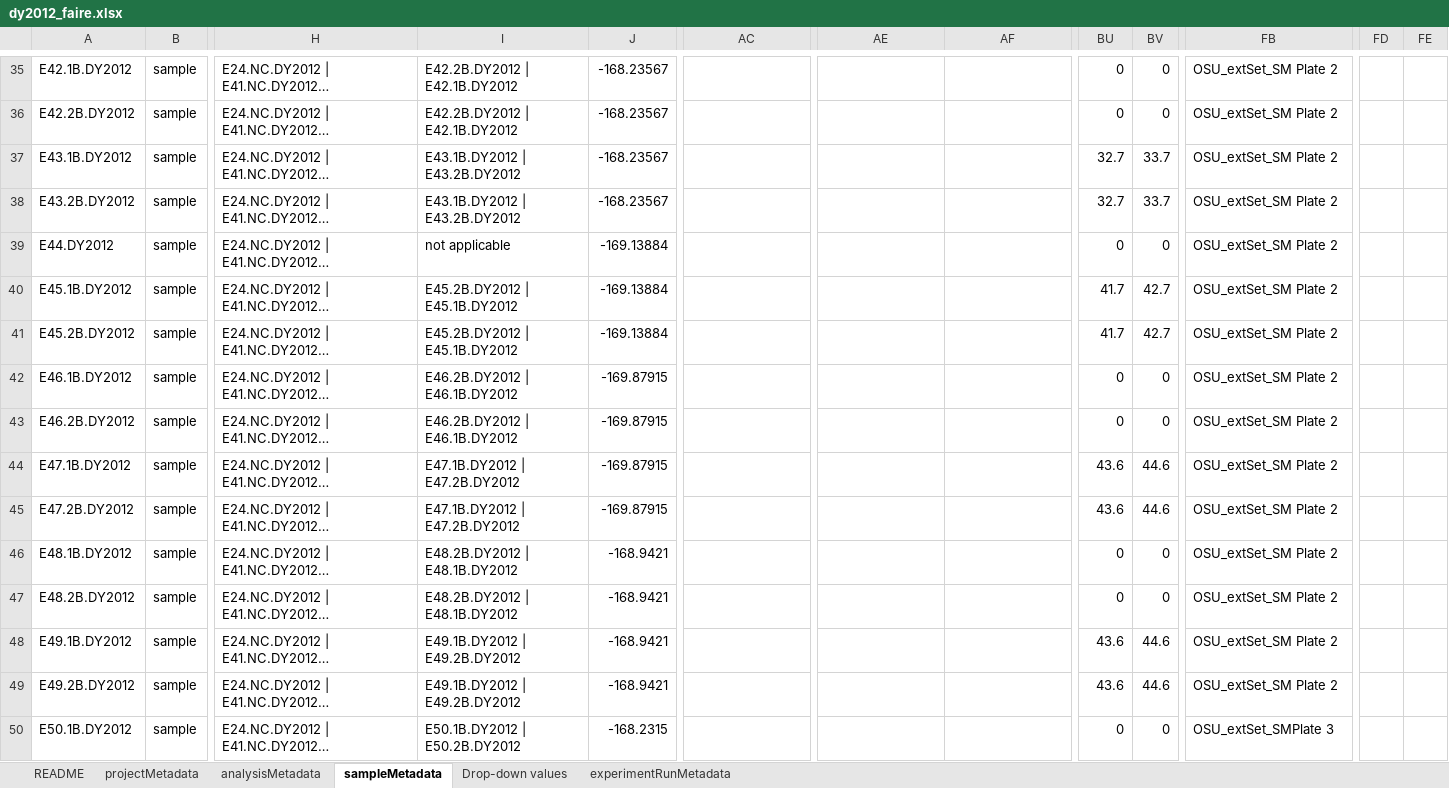
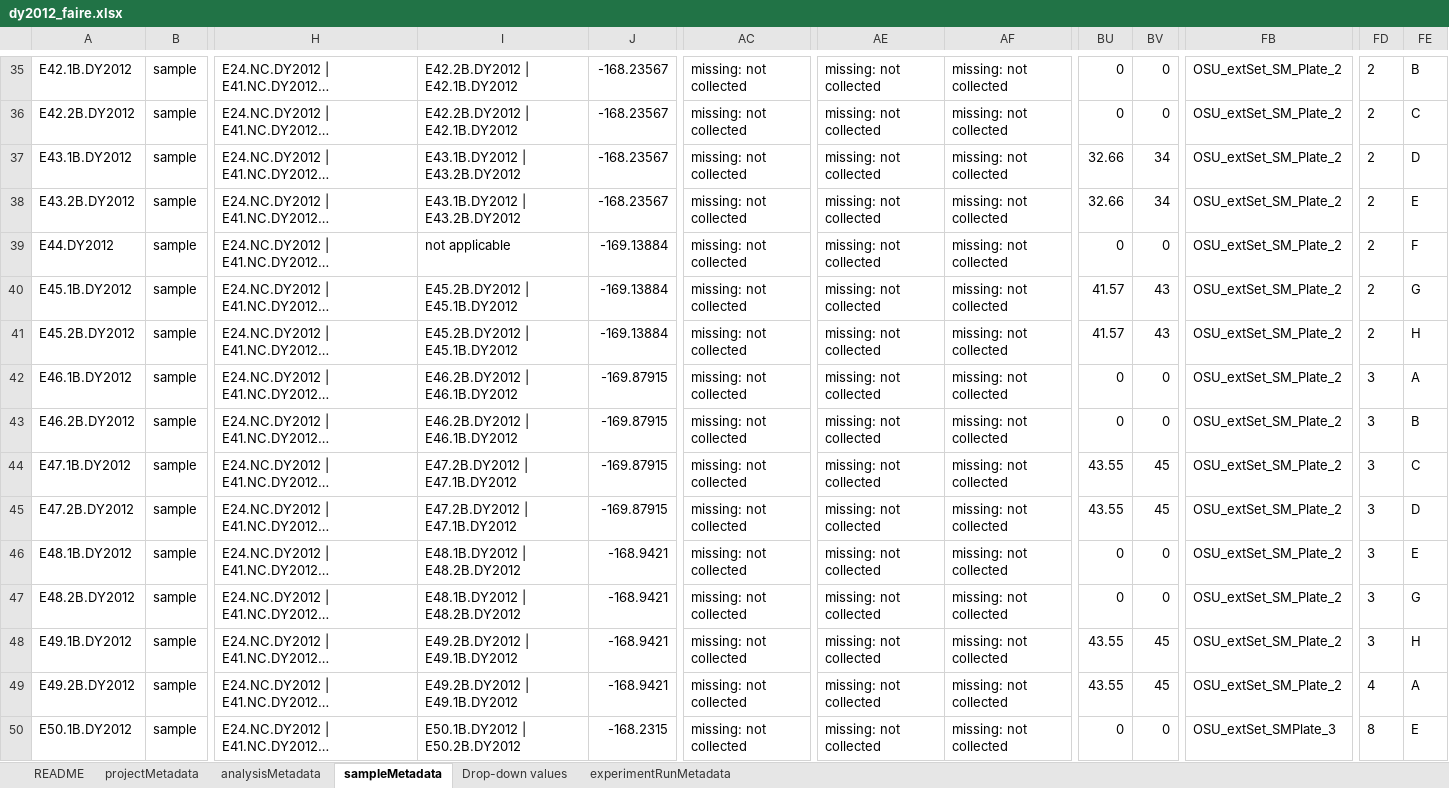
Before and after one commit to NOAA-PMEL/FAIRe-Mapping, an Excel workbook: projects/EcoFoci/dy2012/data/dy2012_faire.xlsx, sheet sampleMetadata, drawn as a sheet; only a part is shown, gaps mark what is left out; long unchanged cells end in …; values as stored, in another font and other column widths than the file's, no borders; the diff covers the shown part only; the diff names each change by its address in the sheet, - before the commit and + after, or states it on an @@ line.

Commit message:
finalize dy2012 sampleMetadata

```diff
--- a/projects/EcoFoci/dy2012/data/dy2012_faire.xlsx (sheet sampleMetadata)
+++ b/projects/EcoFoci/dy2012/data/dy2012_faire.xlsx (sheet sampleMetadata)
-AC35:AC50: (empty)
+AC35:AC50: missing: not collected
-AE35:AE50: (empty)
+AE35:AE50: missing: not collected
-AF35:AF50: (empty)
+AF35:AF50: missing: not collected
-FB35:FB49: OSU_extSet_SM Plate 2
+FB35:FB49: OSU_extSet_SM_Plate_2
-FD35:FD41: (empty)
+FD35:FD41: 2
-FE35: (empty)
+FE35: B
-FE36: (empty)
+FE36: C
-BU37:BU38: 32.7
+BU37:BU38: 32.66
-BV37:BV38: 33.7
+BV37:BV38: 34
-FE37: (empty)
+FE37: D
-FE38: (empty)
+FE38: E
-FE39: (empty)
+FE39: F
-BU40:BU41: 41.7
+BU40:BU41: 41.57
-BV40:BV41: 42.7
+BV40:BV41: 43
-FE40: (empty)
+FE40: G
-FE41: (empty)
+FE41: H
-FD42:FD48: (empty)
+FD42:FD48: 3
-FE42: (empty)
+FE42: A
-FE43: (empty)
+FE43: B
-I44:I45: E47.1B.DY2012 | E47.2B.DY2012
+I44:I45: E47.2B.DY2012 | E47.1B.DY2012
-BU44:BU45: 43.6
+BU44:BU45: 43.55
-BV44:BV45: 44.6
+BV44:BV45: 45
-FE44: (empty)
+FE44: C
-FE45: (empty)
+FE45: D
-I46:I47: E48.2B.DY2012 | E48.1B.DY2012
+I46:I47: E48.1B.DY2012 | E48.2B.DY2012
-FE46: (empty)
+FE46: E
-FE47: (empty)
+FE47: G
-I48:I49: E49.1B.DY2012 | E49.2B.DY2012
+I48:I49: E49.2B.DY2012 | E49.1B.DY2012
-BU48:BU49: 43.6
+BU48:BU49: 43.55
-BV48:BV49: 44.6
+BV48:BV49: 45
-FE48: (empty)
+FE48: H
-FD49: (empty)
+FD49: 4
-FE49: (empty)
+FE49: A
-FB50: OSU_extSet_SMPlate 3
+FB50: OSU_extSet_SMPlate_3
-FD50: (empty)
+FD50: 8
-FE50: (empty)
+FE50: E
```
Also changed, not shown: 548 edited cells elsewhere in this sheet, 2 other files.
